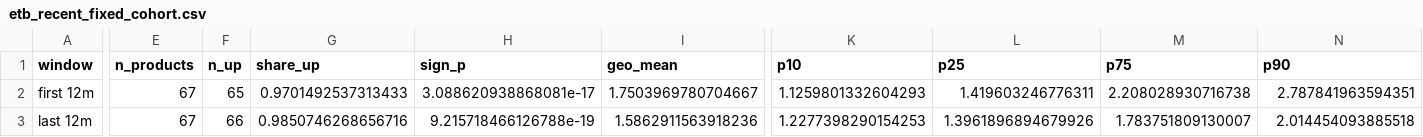
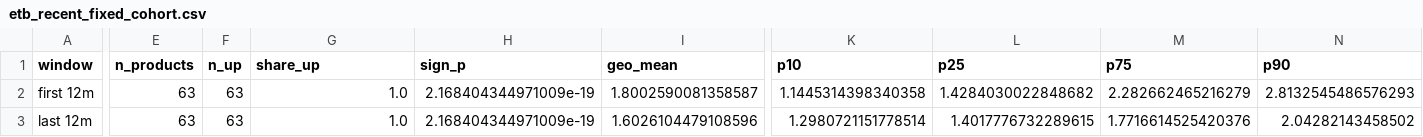
Before and after one commit to garec99054/pokestat-site, a CSV file: etb_recent_fixed_cohort.csv, drawn as a sheet; only a part is shown, gaps mark what is left out; the diff covers the shown part only; the diff names each change by its address in the sheet, - before the commit and + after, or states it on an @@ line.

```diff
--- a/etb_recent_fixed_cohort.csv
+++ b/etb_recent_fixed_cohort.csv
-E2:E3 (n_products): 67
+E2:E3 (n_products): 63
-F2 (n_up): 65
+F2 (n_up): 63
-G2 (share_up): 0.9701492537313433
+G2 (share_up): 1.0
-H2 (sign_p): 3.088620938868081e-17
+H2 (sign_p): 2.168404344971009e-19
-I2 (geo_mean): 1.7503969780704667
+I2 (geo_mean): 1.8002590081358587
-K2 (p10): 1.1259801332604293
+K2 (p10): 1.1445314398340358
-L2 (p25): 1.419603246776311
+L2 (p25): 1.4284030022848682
-M2 (p75): 2.208028930716738
+M2 (p75): 2.282662465216279
-N2 (p90): 2.787841963594351
+N2 (p90): 2.8132545486576293
-F3 (n_up): 66
+F3 (n_up): 63
-G3 (share_up): 0.9850746268656716
+G3 (share_up): 1.0
-H3 (sign_p): 9.215718466126788e-19
+H3 (sign_p): 2.168404344971009e-19
-I3 (geo_mean): 1.5862911563918236
+I3 (geo_mean): 1.6026104479108596
-K3 (p10): 1.2277398290154253
+K3 (p10): 1.2980721151778514
-L3 (p25): 1.3961896894679926
+L3 (p25): 1.4017776732289615
-M3 (p75): 1.783751809130007
+M3 (p75): 1.7716614525420376
-N3 (p90): 2.014454093885518
+N3 (p90): 2.04282143458502
```
Also changed, not shown: 5 edited cells elsewhere in this file, etb_agevalue_bands.csv, etb_corrections.csv, 55 other files.
